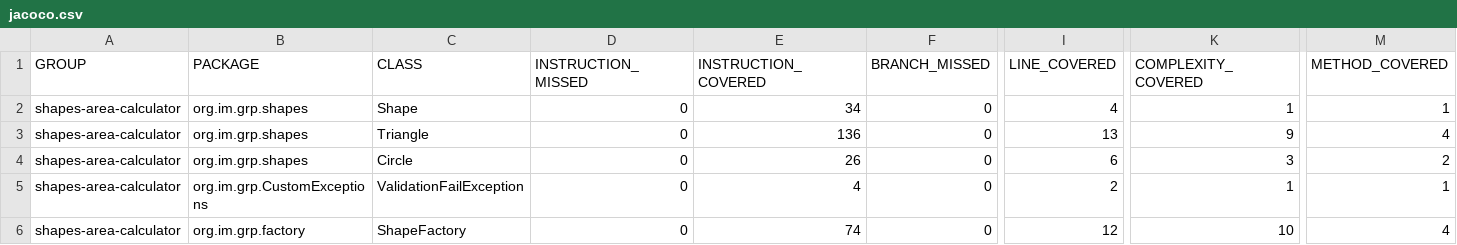
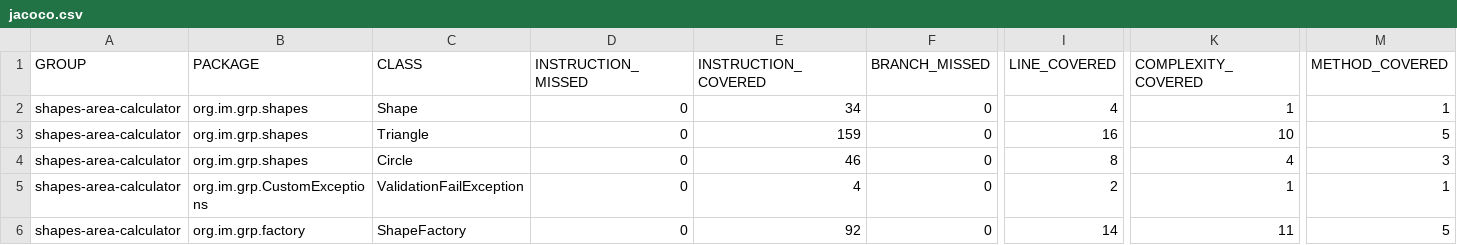
Before and after one commit to HITimran/captial-assignment, a CSV file: report/testCoverage-reports/jacoco.csv, drawn as a sheet; only a part is shown, gaps mark what is left out; the diff names each change by its address in the sheet, - before the commit and + after, or states it on an @@ line.

```diff
--- a/report/testCoverage-reports/jacoco.csv
+++ b/report/testCoverage-reports/jacoco.csv
-E3 (INSTRUCTION_COVERED): 136
+E3 (INSTRUCTION_COVERED): 159
-I3 (LINE_COVERED): 13
+I3 (LINE_COVERED): 16
-K3 (COMPLEXITY_COVERED): 9
+K3 (COMPLEXITY_COVERED): 10
-M3 (METHOD_COVERED): 4
+M3 (METHOD_COVERED): 5
-E4 (INSTRUCTION_COVERED): 26
+E4 (INSTRUCTION_COVERED): 46
-I4 (LINE_COVERED): 6
+I4 (LINE_COVERED): 8
-K4 (COMPLEXITY_COVERED): 3
+K4 (COMPLEXITY_COVERED): 4
-M4 (METHOD_COVERED): 2
+M4 (METHOD_COVERED): 3
-E6 (INSTRUCTION_COVERED): 74
+E6 (INSTRUCTION_COVERED): 92
-I6 (LINE_COVERED): 12
+I6 (LINE_COVERED): 14
-K6 (COMPLEXITY_COVERED): 10
+K6 (COMPLEXITY_COVERED): 11
-M6 (METHOD_COVERED): 4
+M6 (METHOD_COVERED): 5
```
Also changed, not shown: 21 other files.
